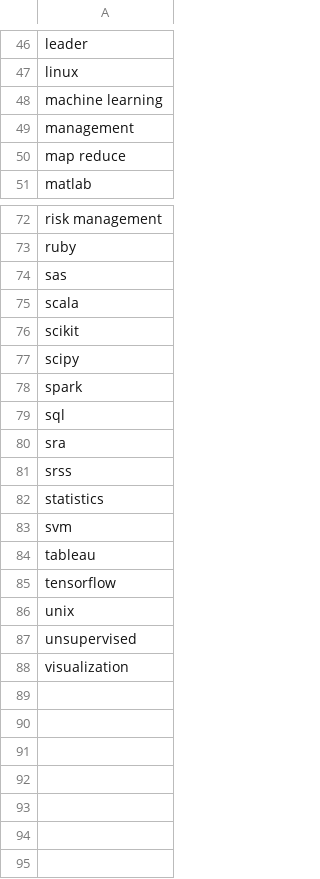
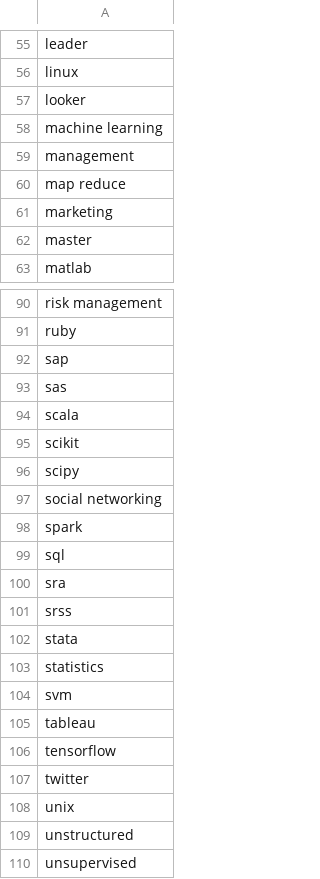
Before and after one commit to baroncurtin2/data607-project3, a CSV file: data/searchterms.csv, drawn as a sheet; only a part is shown, gaps mark what is left out; the shorter side is filled out with more unchanged rows; the diff covers the shown part only; the diff names each change by its address in the sheet, - before the commit and + after, or states it on an @@ line.

```diff
--- a/data/searchterms.csv
+++ b/data/searchterms.csv
+row 57: looker
+row 61: marketing
+row 62: master
+row 92: sap
+row 97: social networking
+row 102: stata
+row 107: twitter
+row 109: unstructured
```
Also changed, not shown: 15 added rows elsewhere in this file.
